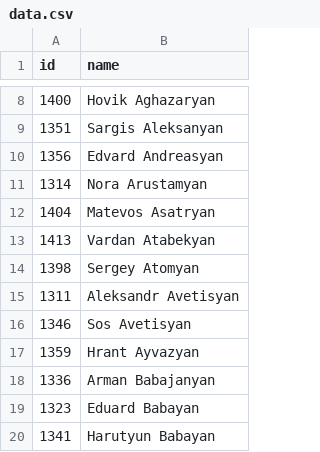
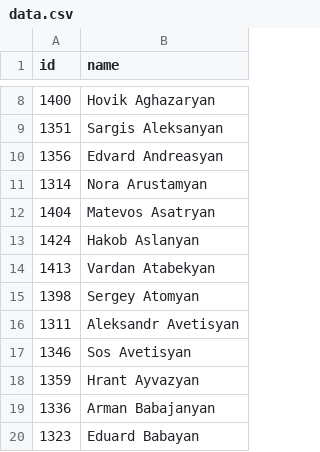
Before and after one commit to every-politician-scrapers/armenia-national-assembly, a CSV file: data.csv, drawn as a sheet; only a part is shown, gaps mark what is left out; the shorter side is filled out with more unchanged rows; the diff names each change by its address in the sheet, - before the commit and + after, or states it on an @@ line.

```diff
--- a/data.csv
+++ b/data.csv
+row 13: 1424 | Hakob Aslanyan
```
